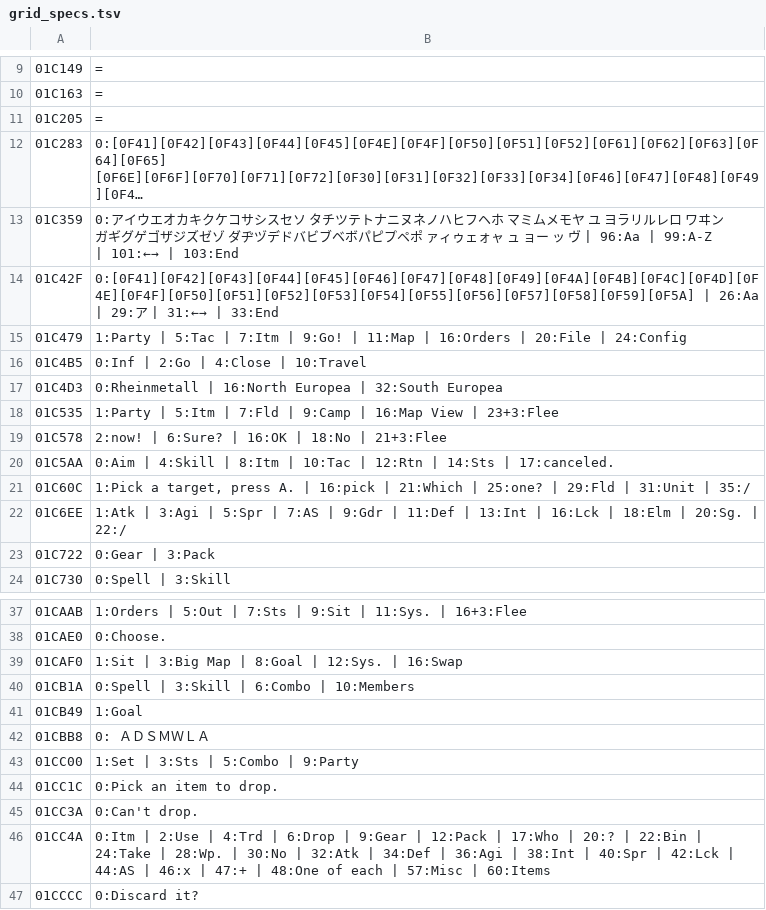
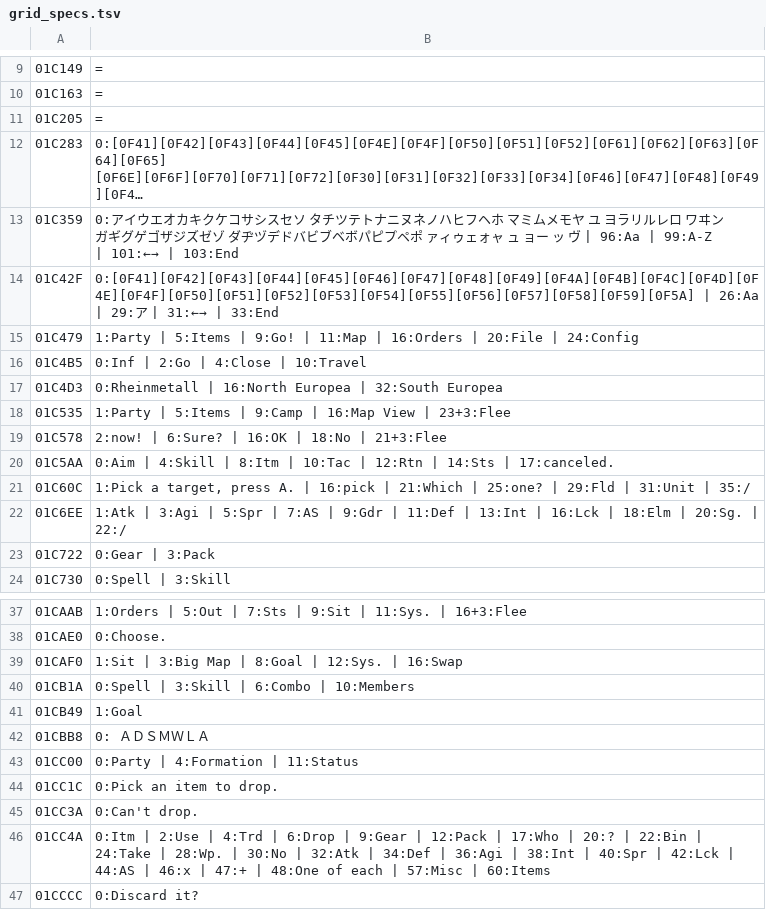
Before and after one commit to minhnhattonthat/bounty-sword-en, a TSV file: script/grid_specs.tsv, drawn as a sheet; only a part is shown, gaps mark what is left out; long unchanged cells end in ….

```diff
--- a/script/grid_specs.tsv
+++ b/script/grid_specs.tsv
@@ -14,6 +14,6 @@
 01C42F	0:[0F41][0F42][0F43][0F44][0F45][0F46][0F47][0F48][0F49][0F4A][0F4B][0F4C][0F4D][0F4E][0F4F][0F50][0F51][0F52][0F53][0F54][0F55][0F56][0F57][0F58][0F59][0F5A] | 26:Aa | 29:ア | 31:←→ | 33:End
-01C479	1:Party | 5:Tac | 7:Itm | 9:Go! | 11:Map | 16:Orders | 20:File | 24:Config
+01C479	1:Party | 5:Items | 9:Go! | 11:Map | 16:Orders | 20:File | 24:Config
 01C4B5	0:Inf | 2:Go | 4:Close | 10:Travel
 01C4D3	0:Rheinmetall | 16:North Europea | 32:South Europea
-01C535	1:Party | 5:Itm | 7:Fld | 9:Camp | 16:Map View | 23+3:Flee
+01C535	1:Party | 5:Items | 9:Camp | 16:Map View | 23+3:Flee
 01C578	2:now! | 6:Sure? | 16:OK | 18:No | 21+3:Flee
@@ -42,3 +42,3 @@
 01CBB8	0:　ＡＤＳＭＷＬＡ
-01CC00	1:Set | 3:Sts | 5:Combo | 9:Party
+01CC00	0:Party | 4:Formation | 11:Status
 01CC1C	0:Pick an item to drop.
```
Also changed, not shown: docs/re/slices.tsv, script/byte_patches.tsv, 11 other files.
